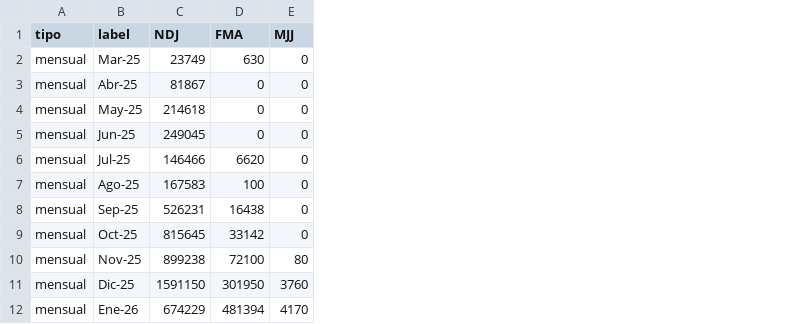
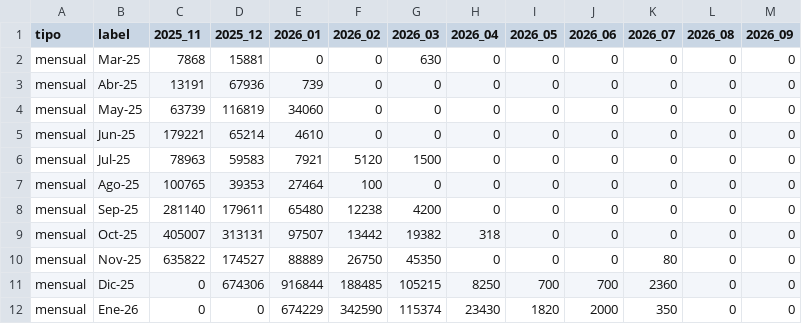
Before and after one commit to alfonsoancarola/app-all, a CSV file: fs_maiz/data/matriz_trigo_uprivers.csv, drawn as a sheet; only a part is shown; removed rows and columns are numbered as before the commit, all else as after; the diff covers the shown part only; the diff names each change by its address in the sheet, - before the commit and + after, or states it on an @@ line.

```diff
--- a/fs_maiz/data/matriz_trigo_uprivers.csv
+++ b/fs_maiz/data/matriz_trigo_uprivers.csv
+column D (2025_12), rows 2-12: 15881 | 67936 | 116819 | 65214 | 59583 | 39353 | 179611 | 313131 | 174527 | 674306 | 0
+column E (2026_01), rows 2-12: 0 | 739 | 34060 | 4610 | 7921 | 27464 | 65480 | 97507 | 88889 | 916844 | 674229
+column F (2026_02), rows 2-12: 0 | 0 | 0 | 0 | 5120 | 100 | 12238 | 13442 | 26750 | 188485 | 342590
+column G (2026_03), rows 2-12: 630 | 0 | 0 | 0 | 1500 | 0 | 4200 | 19382 | 45350 | 105215 | 115374
-column E (MJJ), rows 2-12: 0 | 0 | 0 | 0 | 0 | 0 | 0 | 0 | 80 | 3760 | 4170
+column I (2026_05), rows 2-12: 0 | 0 | 0 | 0 | 0 | 0 | 0 | 0 | 0 | 700 | 1820
+column J (2026_06), rows 2-12: 0 | 0 | 0 | 0 | 0 | 0 | 0 | 0 | 0 | 700 | 2000
+column K (2026_07), rows 2-12: 0 | 0 | 0 | 0 | 0 | 0 | 0 | 0 | 80 | 2360 | 350
+column L (2026_08), rows 2-12: all 0
+column M (2026_09), rows 2-12: all 0
-C1: NDJ
+C1: 2025_11
-H1: FMA
+H1: 2026_04
-C2 (2025_11): 23749
+C2 (2025_11): 7868
-H2 (2026_04): 630
+H2 (2026_04): 0
-C3 (2025_11): 81867
+C3 (2025_11): 13191
-C4 (2025_11): 214618
+C4 (2025_11): 63739
-C5 (2025_11): 249045
+C5 (2025_11): 179221
-C6 (2025_11): 146466
+C6 (2025_11): 78963
-H6 (2026_04): 6620
+H6 (2026_04): 0
-C7 (2025_11): 167583
+C7 (2025_11): 100765
-H7 (2026_04): 100
+H7 (2026_04): 0
-C8 (2025_11): 526231
+C8 (2025_11): 281140
-H8 (2026_04): 16438
+H8 (2026_04): 0
-C9 (2025_11): 815645
+C9 (2025_11): 405007
-H9 (2026_04): 33142
+H9 (2026_04): 318
-C10 (2025_11): 899238
+C10 (2025_11): 635822
-H10 (2026_04): 72100
+H10 (2026_04): 0
-C11 (2025_11): 1591150
+C11 (2025_11): 0
-H11 (2026_04): 301950
+H11 (2026_04): 8250
-C12 (2025_11): 674229
+C12 (2025_11): 0
-H12 (2026_04): 481394
+H12 (2026_04): 23430
```
Also changed, not shown: 1 added row and 8 edited cells elsewhere in this file, fs_maiz/data/matriz_fs.csv, fs_maiz/data/matriz_maiz.csv, 35 other files.
